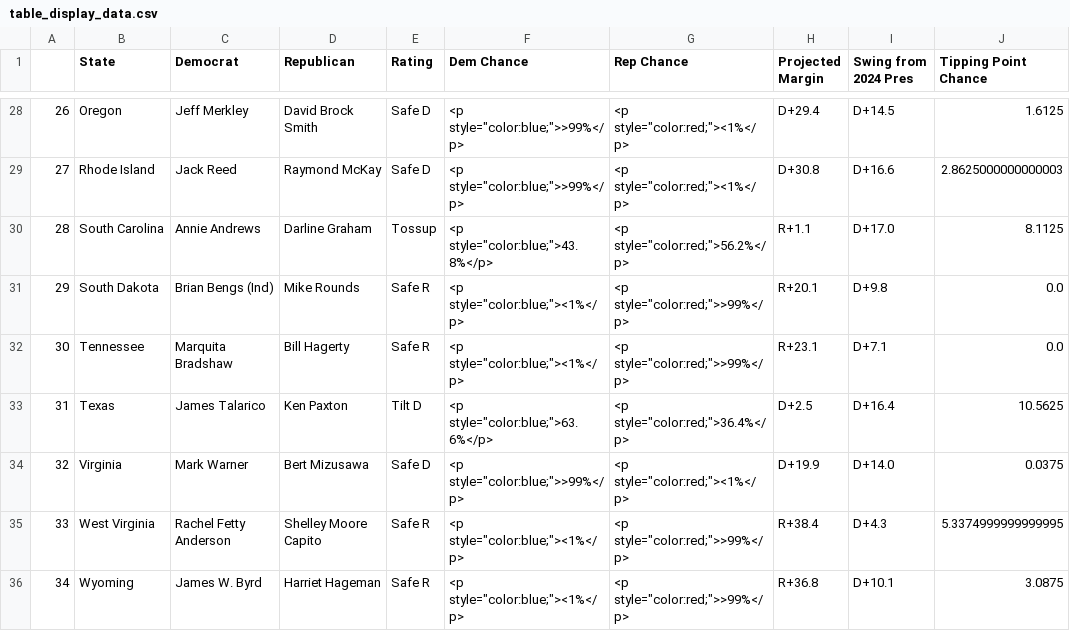
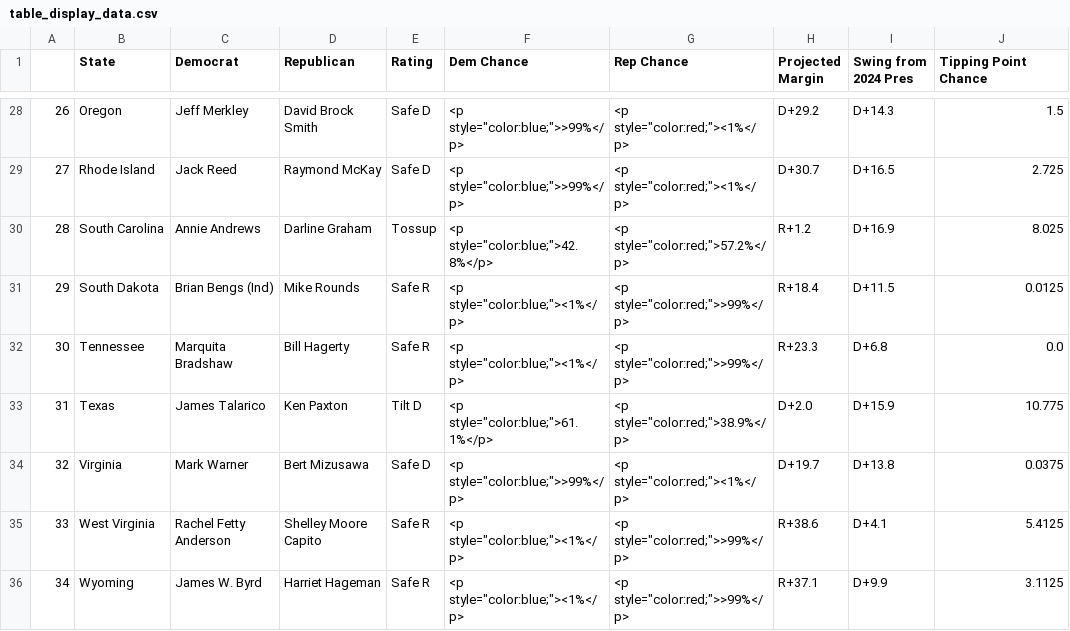
Before and after one commit to Hackquantumcpp/snoutcounter-midterms-2026-model, a CSV file: prediction/senate/display_data/table_display_data.csv, drawn as a sheet; only a part is shown, gaps mark what is left out; the diff covers the shown part only.

```diff
--- a/prediction/senate/display_data/table_display_data.csv
+++ b/prediction/senate/display_data/table_display_data.csv
@@ -28,9 +28,9 @@
-26,Oregon,Jeff Merkley,David Brock Smith,Safe D,"<p style=""color:blue;"">>99%</p>","<p style=""color:red;""><1%</p>",D+29.4,D+14.5,1.6125
-27,Rhode Island,Jack Reed,Raymond McKay,Safe D,"<p style=""color:blue;"">>99%</p>","<p style=""color:red;""><1%</p>",D+30.8,D+16.6,2.8625000000000003
-28,South Carolina,Annie Andrews,Darline Graham,Tossup,"<p style=""color:blue;"">43.8%</p>","<p style=""color:red;"">56.2%</p>",R+1.1,D+17.0,8.1125
-29,South Dakota,Brian Bengs (Ind),Mike Rounds,Safe R,"<p style=""color:blue;""><1%</p>","<p style=""color:red;"">>99%</p>",R+20.1,D+9.8,0.0
-30,Tennessee,Marquita Bradshaw,Bill Hagerty,Safe R,"<p style=""color:blue;""><1%</p>","<p style=""color:red;"">>99%</p>",R+23.1,D+7.1,0.0
-31,Texas,James Talarico,Ken Paxton,Tilt D,"<p style=""color:blue;"">63.6%</p>","<p style=""color:red;"">36.4%</p>",D+2.5,D+16.4,10.5625
-32,Virginia,Mark Warner,Bert Mizusawa,Safe D,"<p style=""color:blue;"">>99%</p>","<p style=""color:red;""><1%</p>",D+19.9,D+14.0,0.0375
-33,West Virginia,Rachel Fetty Anderson,Shelley Moore Capito,Safe R,"<p style=""color:blue;""><1%</p>","<p style=""color:red;"">>99%</p>",R+38.4,D+4.3,5.3374999999999995
-34,Wyoming,James W. Byrd,Harriet Hageman,Safe R,"<p style=""color:blue;""><1%</p>","<p style=""color:red;"">>99%</p>",R+36.8,D+10.1,3.0875
+26,Oregon,Jeff Merkley,David Brock Smith,Safe D,"<p style=""color:blue;"">>99%</p>","<p style=""color:red;""><1%</p>",D+29.2,D+14.3,1.5
+27,Rhode Island,Jack Reed,Raymond McKay,Safe D,"<p style=""color:blue;"">>99%</p>","<p style=""color:red;""><1%</p>",D+30.7,D+16.5,2.725
+28,South Carolina,Annie Andrews,Darline Graham,Tossup,"<p style=""color:blue;"">42.8%</p>","<p style=""color:red;"">57.2%</p>",R+1.2,D+16.9,8.025
+29,South Dakota,Brian Bengs (Ind),Mike Rounds,Safe R,"<p style=""color:blue;""><1%</p>","<p style=""color:red;"">>99%</p>",R+18.4,D+11.5,0.0125
+30,Tennessee,Marquita Bradshaw,Bill Hagerty,Safe R,"<p style=""color:blue;""><1%</p>","<p style=""color:red;"">>99%</p>",R+23.3,D+6.8,0.0
+31,Texas,James Talarico,Ken Paxton,Tilt D,"<p style=""color:blue;"">61.1%</p>","<p style=""color:red;"">38.9%</p>",D+2.0,D+15.9,10.775
+32,Virginia,Mark Warner,Bert Mizusawa,Safe D,"<p style=""color:blue;"">>99%</p>","<p style=""color:red;""><1%</p>",D+19.7,D+13.8,0.0375
+33,West Virginia,Rachel Fetty Anderson,Shelley Moore Capito,Safe R,"<p style=""color:blue;""><1%</p>","<p style=""color:red;"">>99%</p>",R+38.6,D+4.1,5.4125
+34,Wyoming,James W. Byrd,Harriet Hageman,Safe R,"<p style=""color:blue;""><1%</p>","<p style=""color:red;"">>99%</p>",R+37.1,D+9.9,3.1125
```
Also changed, not shown: 92 edited cells elsewhere in this file, model_output/senate_predictions.csv, prediction/senate/display_data/all_data.csv, 19 other files.
